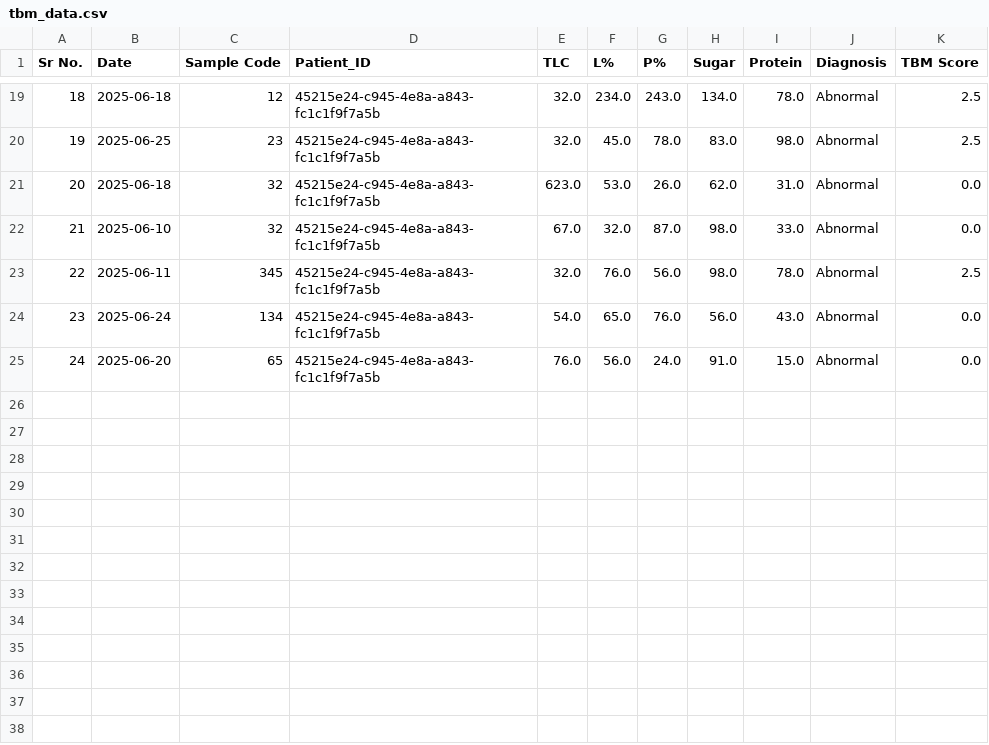
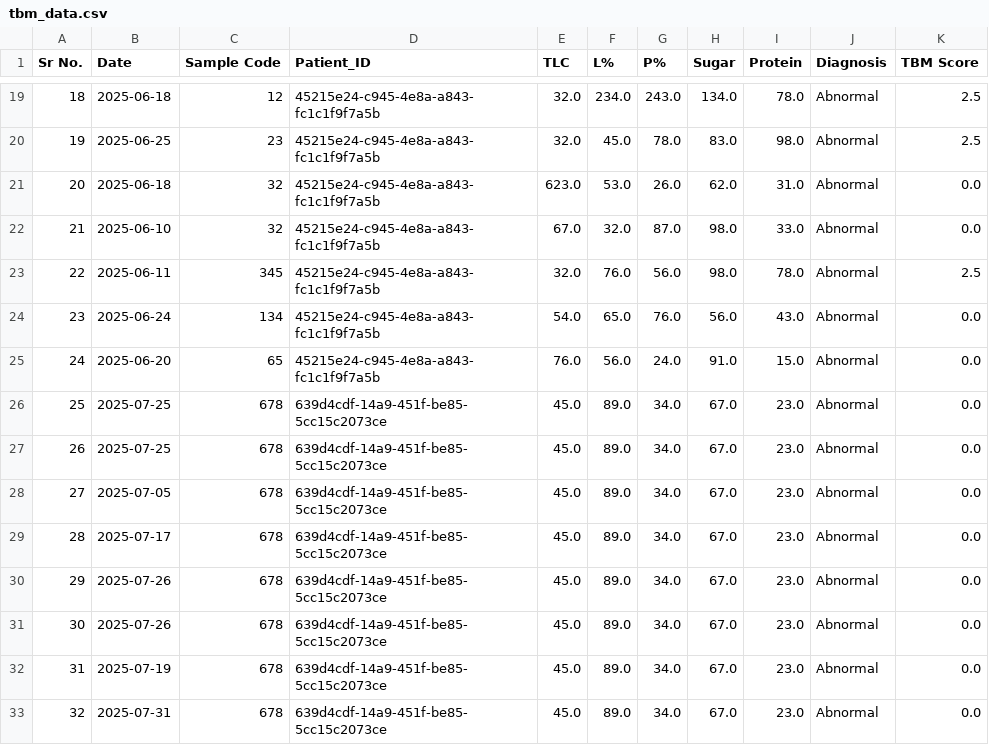
Before and after one commit to Summer-Internship-VNIT/NeuroCare_SIP, a CSV file: NeuroCare.main/data/tbm_data.csv, drawn as a sheet; only a part is shown, gaps mark what is left out.

```diff
--- a/NeuroCare.main/data/tbm_data.csv
+++ b/NeuroCare.main/data/tbm_data.csv
@@ -25 +25,9 @@ Sr No.,Date,Sample Code,Patient_ID,TLC,L%,P%,Sugar,Protein,Diagnosis,TBM Score
 24,2025-06-20,65,45215e24-c945-4e8a-a843-fc1c1f9f7a5b,76.0,56.0,24.0,91.0,15.0,Abnormal,0.0
+25,2025-07-25,678,639d4cdf-14a9-451f-be85-5cc15c2073ce,45.0,89.0,34.0,67.0,23.0,Abnormal,0.0
+26,2025-07-25,678,639d4cdf-14a9-451f-be85-5cc15c2073ce,45.0,89.0,34.0,67.0,23.0,Abnormal,0.0
+27,2025-07-05,678,639d4cdf-14a9-451f-be85-5cc15c2073ce,45.0,89.0,34.0,67.0,23.0,Abnormal,0.0
+28,2025-07-17,678,639d4cdf-14a9-451f-be85-5cc15c2073ce,45.0,89.0,34.0,67.0,23.0,Abnormal,0.0
+29,2025-07-26,678,639d4cdf-14a9-451f-be85-5cc15c2073ce,45.0,89.0,34.0,67.0,23.0,Abnormal,0.0
+30,2025-07-26,678,639d4cdf-14a9-451f-be85-5cc15c2073ce,45.0,89.0,34.0,67.0,23.0,Abnormal,0.0
+31,2025-07-19,678,639d4cdf-14a9-451f-be85-5cc15c2073ce,45.0,89.0,34.0,67.0,23.0,Abnormal,0.0
+32,2025-07-31,678,639d4cdf-14a9-451f-be85-5cc15c2073ce,45.0,89.0,34.0,67.0,23.0,Abnormal,0.0
```
Also changed, not shown: NeuroCare.main/users.csv, 18 other files.
